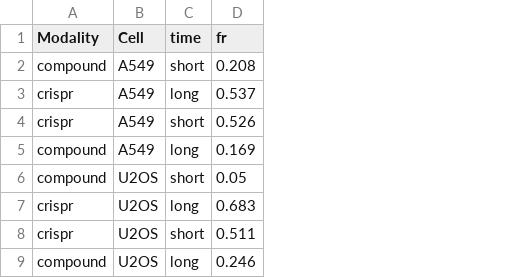
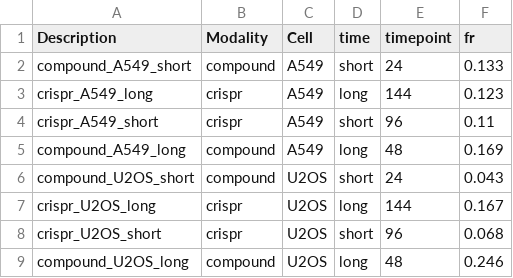
Before and after one commit to jump-cellpainting/2024_Chandrasekaran_NatureMethods, a CSV file: benchmark/output/cellprofiler_matching_fr.csv, drawn as a sheet; addresses are those after the commit; the diff names each change by its address in the sheet, - before the commit and + after, or states it on an @@ line.

```diff
--- a/benchmark/output/cellprofiler_matching_fr.csv
+++ b/benchmark/output/cellprofiler_matching_fr.csv
+column A (Description), rows 2-9: compound_A549_short | crispr_A549_long | crispr_A549_short | compound_A549_long | compound_U2OS_short | crispr_U2OS_long | crispr_U2OS_short | compound_U2OS_long
+column E (timepoint), rows 2-9: 24 | 144 | 96 | 48 | 24 | 144 | 96 | 48
-F2 (fr): 0.208
+F2 (fr): 0.133
-F3 (fr): 0.537
+F3 (fr): 0.123
-F4 (fr): 0.526
+F4 (fr): 0.11
-F6 (fr): 0.05
+F6 (fr): 0.043
-F7 (fr): 0.683
+F7 (fr): 0.167
-F8 (fr): 0.511
+F8 (fr): 0.068
```
Also changed, not shown: benchmark/output/cellprofiler_gene_compound_matching_fr.csv, benchmark/output/cellprofiler_replicability_fr.csv, 19 other files.
